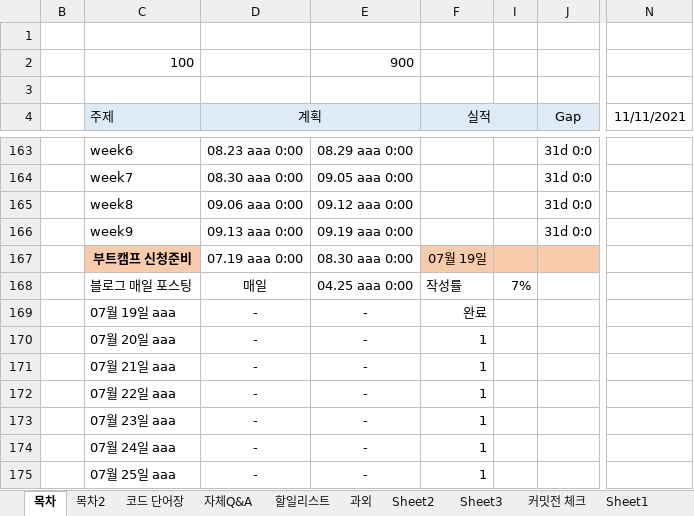
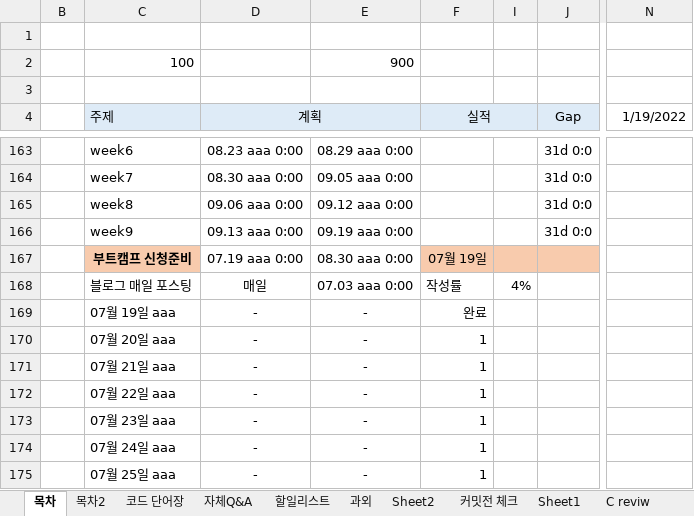
Before and after one commit to kimin3927/study, an Excel workbook: 학습일정관리 (version 1).xlsb.xlsx, sheet 목차, drawn as a sheet; only a part is shown, gaps mark what is left out; values as stored, in another font and other column widths than the file's, no borders; conditional formats not drawn; the diff covers the shown part only; the diff names each change by its address in the sheet, - before the commit and + after, or states it on an @@ line.

```diff
--- a/학습일정관리 (version 1).xlsb.xlsx (sheet 목차)
+++ b/학습일정관리 (version 1).xlsb.xlsx (sheet 목차)
-sheet tab: Sheet3
-N4: 11/11/2021
+N4: 1/19/2022
-E168: 04.25 aaa 0:00
+E168: 07.03 aaa 0:00
-I168: 7%
+I168: 4%
```
Also changed, not shown: 1 added row and 32 hidden or unhidden rows elsewhere in this sheet, sheet 할일리스트, hidden cells, 통합 문서1.xlsx, 3 other files.
